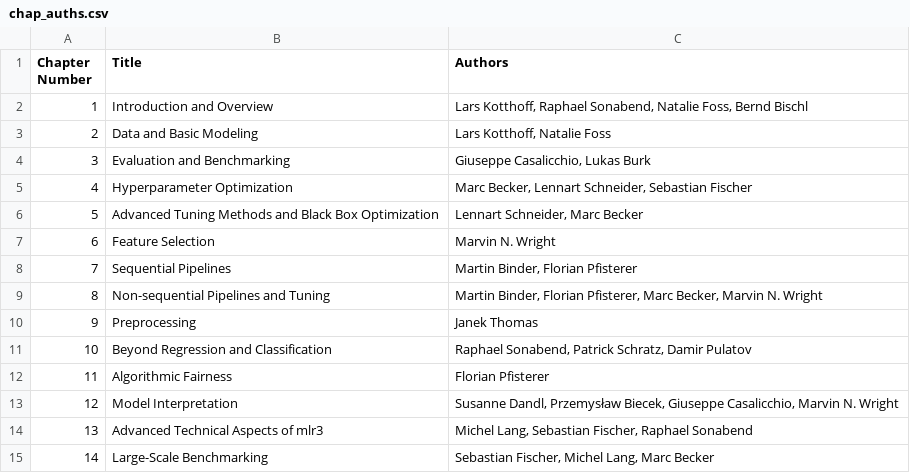
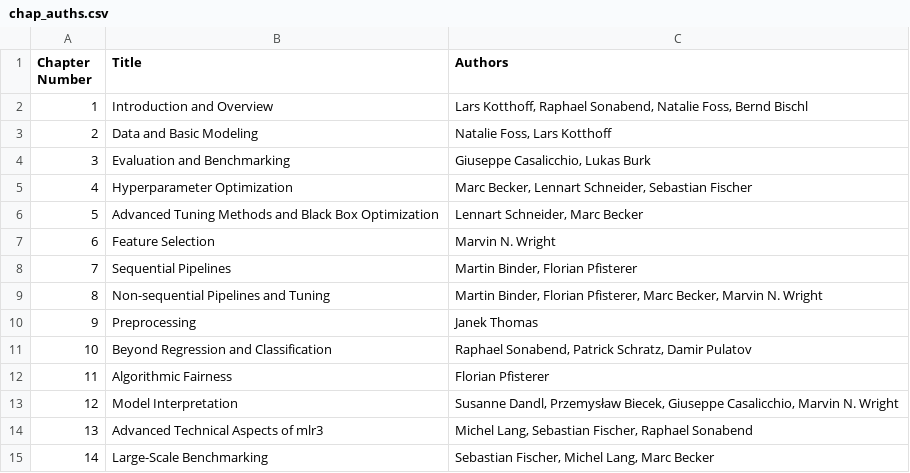
Before and after one commit to mlr-org/mlr3book, a CSV file: book/chap_auths.csv, drawn as a sheet.

```diff
--- a/book/chap_auths.csv
+++ b/book/chap_auths.csv
@@ -2,3 +2,3 @@ Chapter Number,Title,Authors
 1,Introduction and Overview,"Lars Kotthoff, Raphael Sonabend, Natalie Foss, Bernd Bischl"
-2,Data and Basic Modeling,"Lars Kotthoff, Natalie Foss"
+2,Data and Basic Modeling,"Natalie Foss, Lars Kotthoff"
 3,Evaluation and Benchmarking,"Giuseppe Casalicchio, Lukas Burk"
```
Also changed, not shown: 7 other files.
